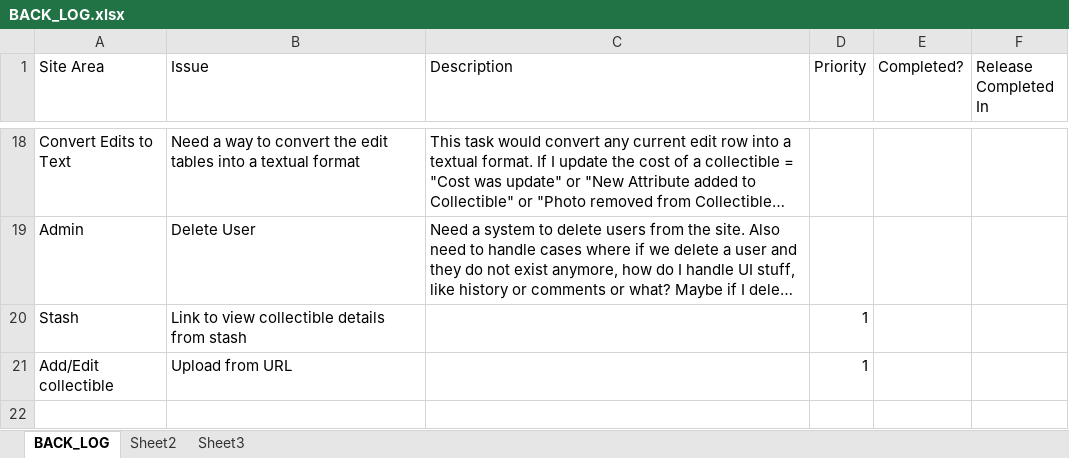
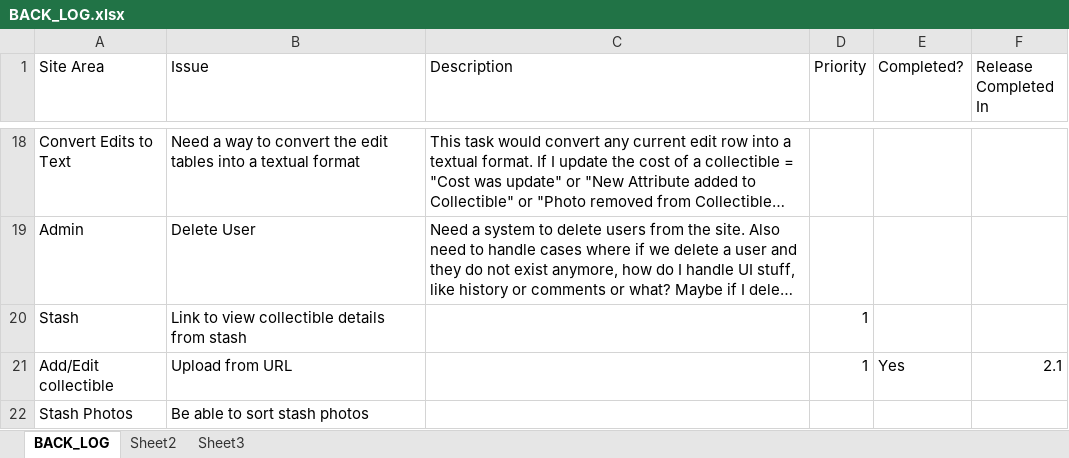
Before and after one commit to SomethingSexy/collectionstash, an Excel workbook: doc/BACK_LOG.xlsx, sheet BACK_LOG, drawn as a sheet; only a part is shown, gaps mark what is left out; long unchanged cells end in …; values as stored, in another font and other column widths than the file's, no borders; the diff names each change by its address in the sheet, - before the commit and + after, or states it on an @@ line.

Commit message:
git-svn-id: http://www.collectionstash.com/svn_collectionstash/trunk@878 3acffcf6-acfd-4bd8-953e-0dd6b9d92450

```diff
--- a/doc/BACK_LOG.xlsx (sheet BACK_LOG)
+++ b/doc/BACK_LOG.xlsx (sheet BACK_LOG)
-E21 (Completed?): (empty)
+E21 (Completed?): Yes
-F21 (Release Completed In): (empty)
+F21 (Release Completed In): 2.1
+row 22: Stash Photos | Be able to sort stash photos
```
